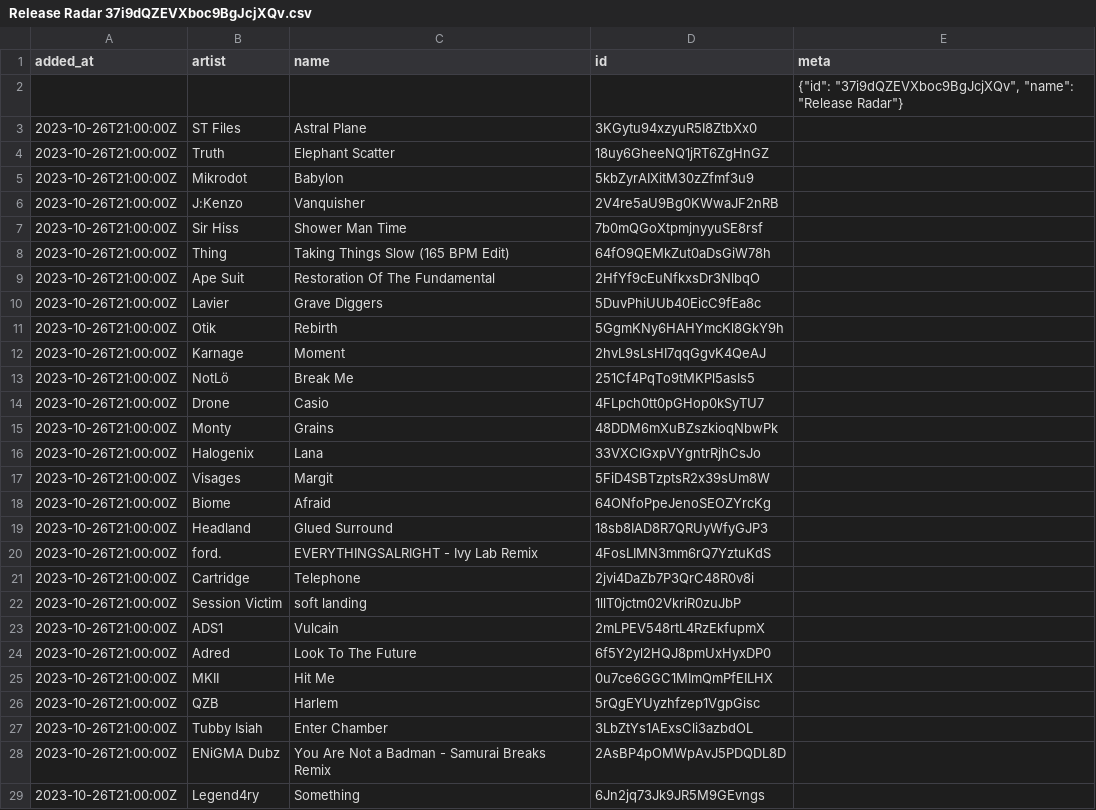
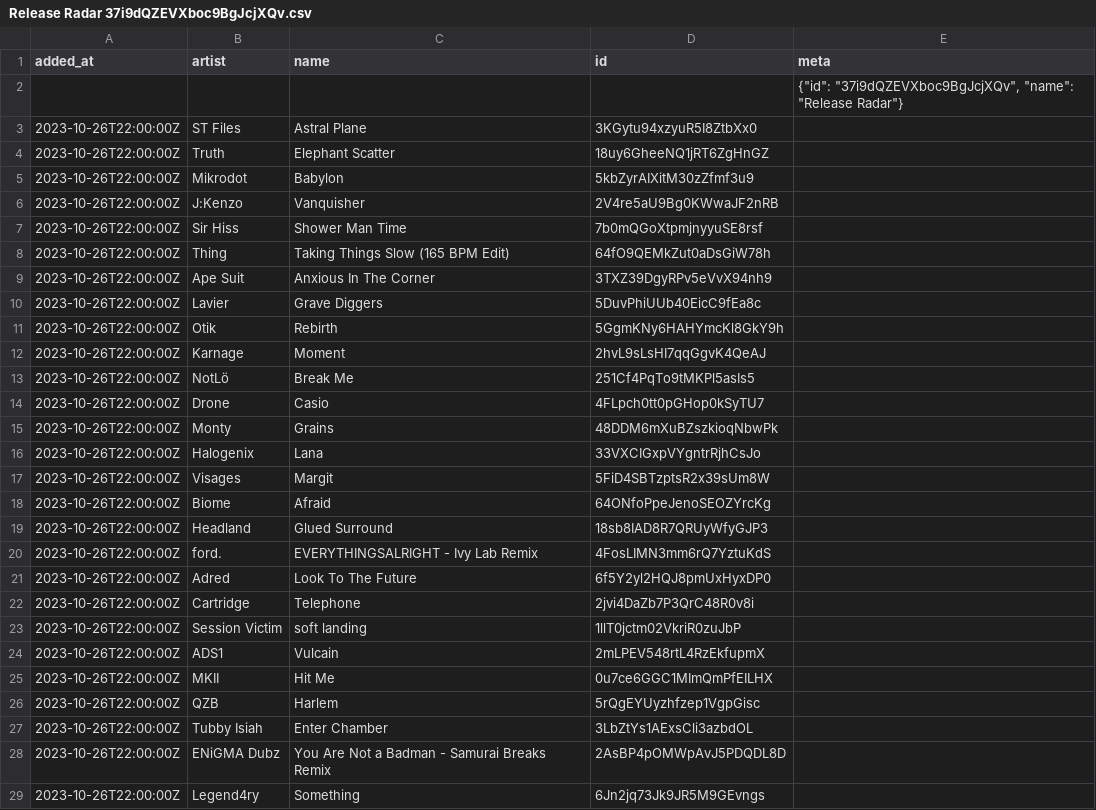
Before and after one commit to pingw33n/spotify_backup_data, a CSV file: data/playlists/Release Radar 37i9dQZEVXboc9BgJcjXQv.csv, drawn as a sheet; only a part is shown; the diff covers the shown part only.

```diff
--- a/data/playlists/Release Radar 37i9dQZEVXboc9BgJcjXQv.csv
+++ b/data/playlists/Release Radar 37i9dQZEVXboc9BgJcjXQv.csv
@@ -2,28 +2,28 @@ added_at,artist,name,id,meta
 ,,,,"{""id"": ""37i9dQZEVXboc9BgJcjXQv"", ""name"": ""Release Radar""}"
-2023-10-26T21:00:00Z,ST Files,Astral Plane,3KGytu94xzyuR5I8ZtbXx0,
-2023-10-26T21:00:00Z,Truth,Elephant Scatter,18uy6GheeNQ1jRT6ZgHnGZ,
-2023-10-26T21:00:00Z,Mikrodot,Babylon,5kbZyrAIXitM30zZfmf3u9,
-2023-10-26T21:00:00Z,J:Kenzo,Vanquisher,2V4re5aU9Bg0KWwaJF2nRB,
-2023-10-26T21:00:00Z,Sir Hiss,Shower Man Time,7b0mQGoXtpmjnyyuSE8rsf,
-2023-10-26T21:00:00Z,Thing,Taking Things Slow (165 BPM Edit),64fO9QEMkZut0aDsGiW78h,
-2023-10-26T21:00:00Z,Ape Suit,Restoration Of The Fundamental,2HfYf9cEuNfkxsDr3NlbqO,
-2023-10-26T21:00:00Z,Lavier,Grave Diggers,5DuvPhiUUb40EicC9fEa8c,
-2023-10-26T21:00:00Z,Otik,Rebirth,5GgmKNy6HAHYmcKl8GkY9h,
-2023-10-26T21:00:00Z,Karnage,Moment,2hvL9sLsHI7qqGgvK4QeAJ,
-2023-10-26T21:00:00Z,NotLö,Break Me,251Cf4PqTo9tMKPl5asIs5,
-2023-10-26T21:00:00Z,Drone,Casio,4FLpch0tt0pGHop0kSyTU7,
-2023-10-26T21:00:00Z,Monty,Grains,48DDM6mXuBZszkioqNbwPk,
-2023-10-26T21:00:00Z,Halogenix,Lana,33VXCIGxpVYgntrRjhCsJo,
-2023-10-26T21:00:00Z,Visages,Margit,5FiD4SBTzptsR2x39sUm8W,
-2023-10-26T21:00:00Z,Biome,Afraid,64ONfoPpeJenoSEOZYrcKg,
-2023-10-26T21:00:00Z,Headland,Glued Surround,18sb8IAD8R7QRUyWfyGJP3,
-2023-10-26T21:00:00Z,ford.,EVERYTHINGSALRIGHT - Ivy Lab Remix,4FosLIMN3mm6rQ7YztuKdS,
-2023-10-26T21:00:00Z,Cartridge,Telephone,2jvi4DaZb7P3QrC48R0v8i,
-2023-10-26T21:00:00Z,Session Victim,soft landing,1llT0jctm02VkriR0zuJbP,
-2023-10-26T21:00:00Z,ADS1,Vulcain,2mLPEV548rtL4RzEkfupmX,
-2023-10-26T21:00:00Z,Adred,Look To The Future,6f5Y2yl2HQJ8pmUxHyxDP0,
-2023-10-26T21:00:00Z,MKII,Hit Me,0u7ce6GGC1MImQmPfEILHX,
-2023-10-26T21:00:00Z,QZB,Harlem,5rQgEYUyzhfzep1VgpGisc,
-2023-10-26T21:00:00Z,Tubby Isiah,Enter Chamber,3LbZtYs1AExsCli3azbdOL,
-2023-10-26T21:00:00Z,ENiGMA Dubz,You Are Not a Badman - Samurai Breaks Remix,2AsBP4pOMWpAvJ5PDQDL8D,
-2023-10-26T21:00:00Z,Legend4ry,Something,6Jn2jq73Jk9JR5M9GEvngs,
+2023-10-26T22:00:00Z,ST Files,Astral Plane,3KGytu94xzyuR5I8ZtbXx0,
+2023-10-26T22:00:00Z,Truth,Elephant Scatter,18uy6GheeNQ1jRT6ZgHnGZ,
+2023-10-26T22:00:00Z,Mikrodot,Babylon,5kbZyrAIXitM30zZfmf3u9,
+2023-10-26T22:00:00Z,J:Kenzo,Vanquisher,2V4re5aU9Bg0KWwaJF2nRB,
+2023-10-26T22:00:00Z,Sir Hiss,Shower Man Time,7b0mQGoXtpmjnyyuSE8rsf,
+2023-10-26T22:00:00Z,Thing,Taking Things Slow (165 BPM Edit),64fO9QEMkZut0aDsGiW78h,
+2023-10-26T22:00:00Z,Ape Suit,Anxious In The Corner,3TXZ39DgyRPv5eVvX94nh9,
+2023-10-26T22:00:00Z,Lavier,Grave Diggers,5DuvPhiUUb40EicC9fEa8c,
+2023-10-26T22:00:00Z,Otik,Rebirth,5GgmKNy6HAHYmcKl8GkY9h,
+2023-10-26T22:00:00Z,Karnage,Moment,2hvL9sLsHI7qqGgvK4QeAJ,
+2023-10-26T22:00:00Z,NotLö,Break Me,251Cf4PqTo9tMKPl5asIs5,
+2023-10-26T22:00:00Z,Drone,Casio,4FLpch0tt0pGHop0kSyTU7,
+2023-10-26T22:00:00Z,Monty,Grains,48DDM6mXuBZszkioqNbwPk,
+2023-10-26T22:00:00Z,Halogenix,Lana,33VXCIGxpVYgntrRjhCsJo,
+2023-10-26T22:00:00Z,Visages,Margit,5FiD4SBTzptsR2x39sUm8W,
+2023-10-26T22:00:00Z,Biome,Afraid,64ONfoPpeJenoSEOZYrcKg,
+2023-10-26T22:00:00Z,Headland,Glued Surround,18sb8IAD8R7QRUyWfyGJP3,
+2023-10-26T22:00:00Z,ford.,EVERYTHINGSALRIGHT - Ivy Lab Remix,4FosLIMN3mm6rQ7YztuKdS,
+2023-10-26T22:00:00Z,Adred,Look To The Future,6f5Y2yl2HQJ8pmUxHyxDP0,
+2023-10-26T22:00:00Z,Cartridge,Telephone,2jvi4DaZb7P3QrC48R0v8i,
+2023-10-26T22:00:00Z,Session Victim,soft landing,1llT0jctm02VkriR0zuJbP,
+2023-10-26T22:00:00Z,ADS1,Vulcain,2mLPEV548rtL4RzEkfupmX,
+2023-10-26T22:00:00Z,MKII,Hit Me,0u7ce6GGC1MImQmPfEILHX,
+2023-10-26T22:00:00Z,QZB,Harlem,5rQgEYUyzhfzep1VgpGisc,
+2023-10-26T22:00:00Z,Tubby Isiah,Enter Chamber,3LbZtYs1AExsCli3azbdOL,
+2023-10-26T22:00:00Z,ENiGMA Dubz,You Are Not a Badman - Samurai Breaks Remix,2AsBP4pOMWpAvJ5PDQDL8D,
+2023-10-26T22:00:00Z,Legend4ry,Something,6Jn2jq73Jk9JR5M9GEvngs,
```
Also changed, not shown: 3 edited cells elsewhere in this file.
